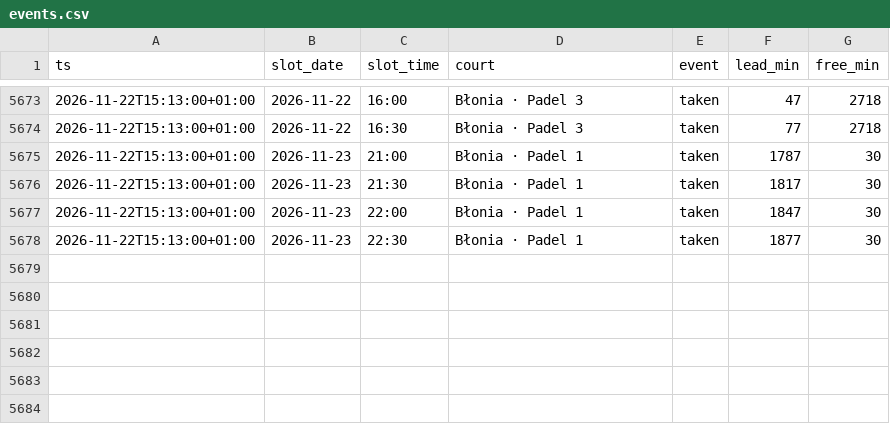
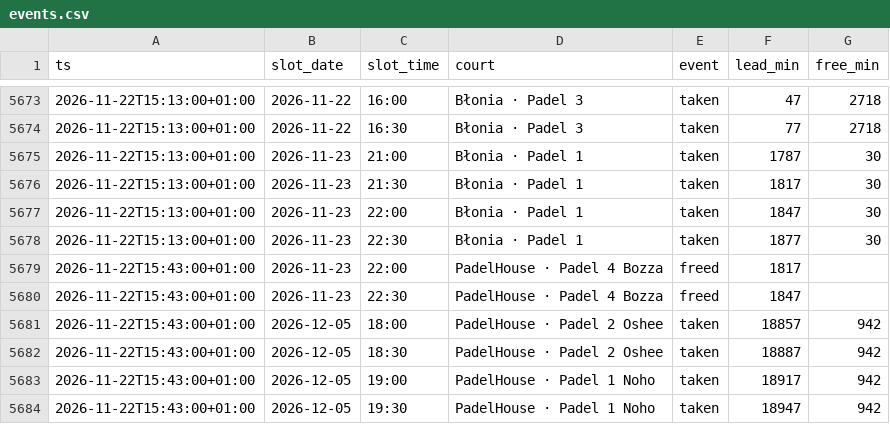
Before and after one commit to romanmelnyk/padel-monitor, a CSV file: data/events.csv, drawn as a sheet; only a part is shown, gaps mark what is left out; the diff names each change by its address in the sheet, - before the commit and + after, or states it on an @@ line.

```diff
--- a/data/events.csv
+++ b/data/events.csv
+row 5679: 2026-11-22T15:43:00+01:00 | 2026-11-23 | 22:00 | PadelHouse · Padel 4 Bozza | freed | 1817
+row 5680: 2026-11-22T15:43:00+01:00 | 2026-11-23 | 22:30 | PadelHouse · Padel 4 Bozza | freed | 1847
+row 5681: 2026-11-22T15:43:00+01:00 | 2026-12-05 | 18:00 | PadelHouse · Padel 2 Oshee | taken | 18857 | 942
+row 5682: 2026-11-22T15:43:00+01:00 | 2026-12-05 | 18:30 | PadelHouse · Padel 2 Oshee | taken | 18887 | 942
+row 5683: 2026-11-22T15:43:00+01:00 | 2026-12-05 | 19:00 | PadelHouse · Padel 1 Noho | taken | 18917 | 942
+row 5684: 2026-11-22T15:43:00+01:00 | 2026-12-05 | 19:30 | PadelHouse · Padel 1 Noho | taken | 18947 | 942
```
Also changed, not shown: data/runs.csv, 1 other file.
